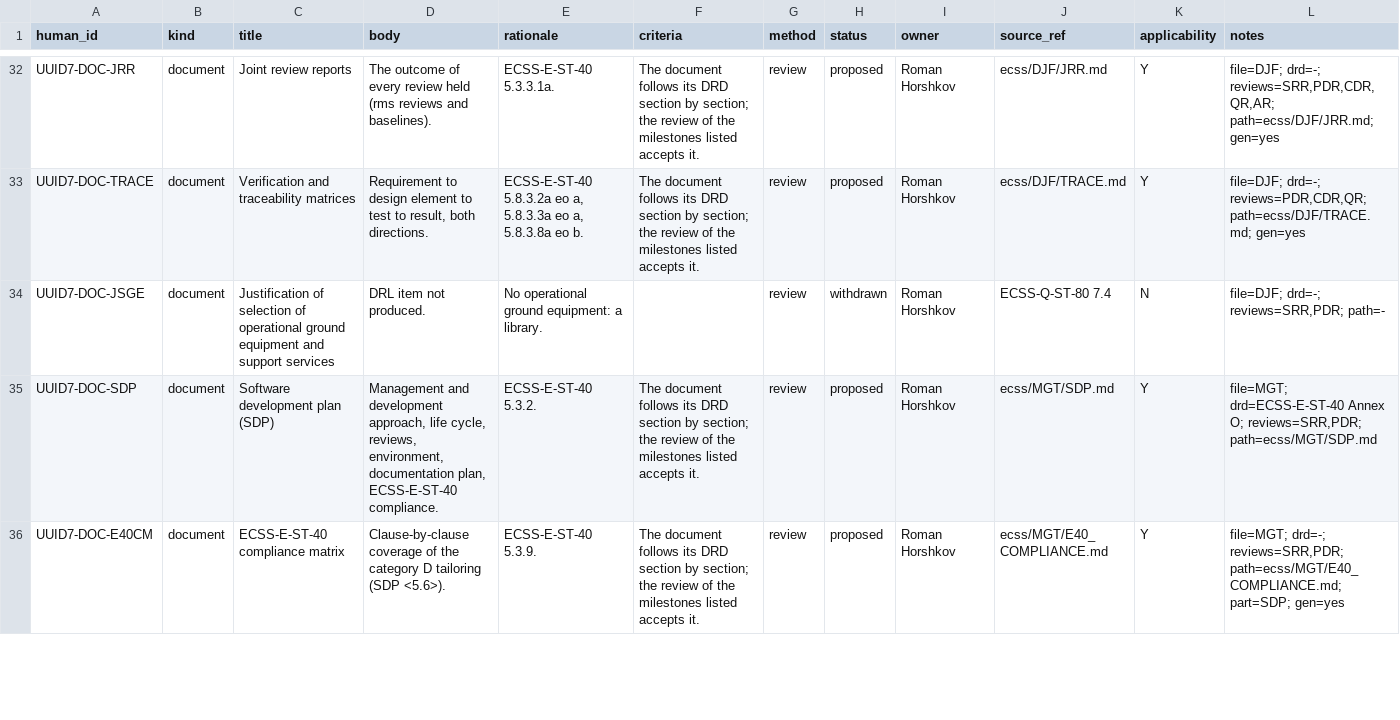
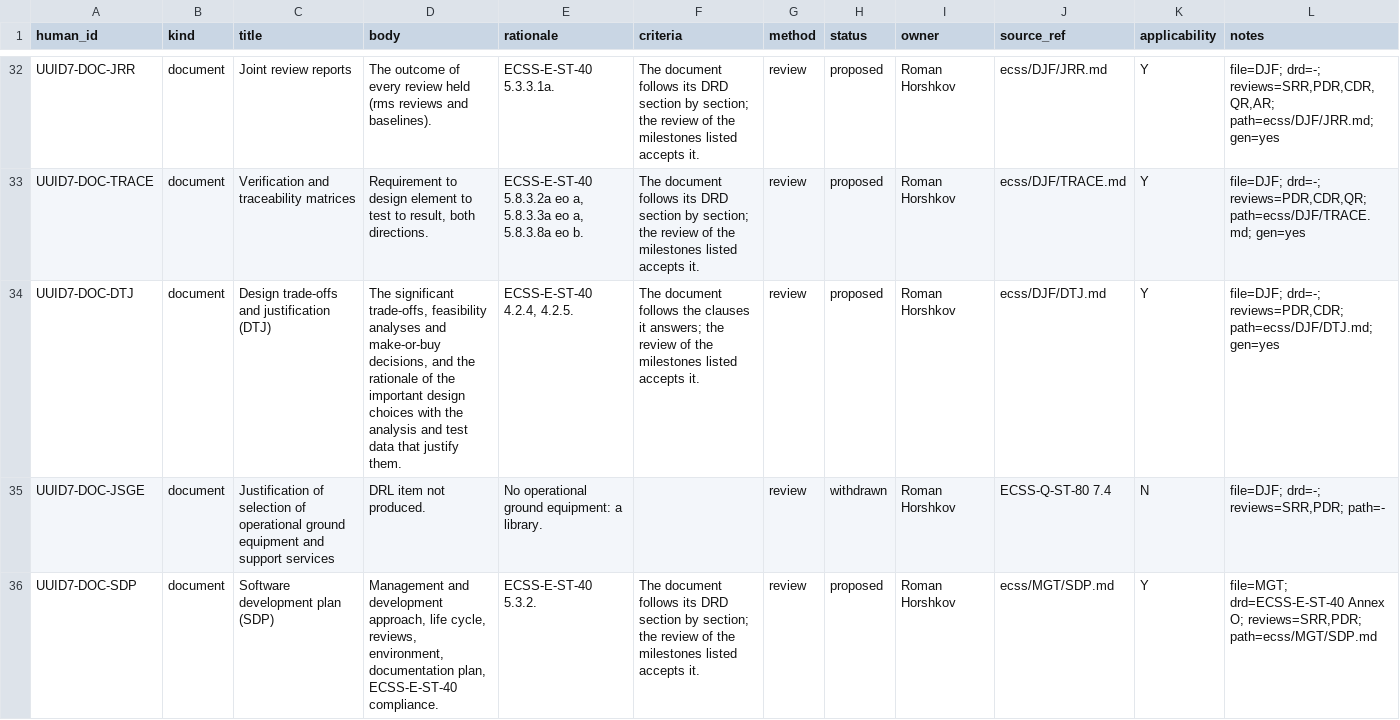
Before and after one commit to RomanHorshkov/uuid7, a CSV file: ecss/documents.csv, drawn as a sheet; only a part is shown, gaps mark what is left out; the shorter side is filled out with more unchanged rows.

```diff
--- a/ecss/documents.csv
+++ b/ecss/documents.csv
@@ -33,2 +33,3 @@ UUID7-DOC-JRR,document,Joint review reports,The outcome of every review held (rm
 UUID7-DOC-TRACE,document,Verification and traceability matrices,"Requirement to design element to test to result, both directions.","ECSS-E-ST-40 5.8.3.2a eo a, 5.8.3.3a eo a, 5.8.3.8a eo b.",The document follows its DRD section by section; the review of the milestones listed accepts it.,review,proposed,Roman Horshkov,ecss/DJF/TRACE.md,Y,"file=DJF; drd=-; reviews=PDR,CDR,QR; path=ecss/DJF/TRACE.md; gen=yes"
+UUID7-DOC-DTJ,document,Design trade-offs and justification (DTJ),"The significant trade-offs, feasibility analyses and make-or-buy decisions, and the rationale of the important design choices with the analysis and test data that justify them.","ECSS-E-ST-40 4.2.4, 4.2.5.",The document follows the clauses it answers; the review of the milestones listed accepts it.,review,proposed,Roman Horshkov,ecss/DJF/DTJ.md,Y,"file=DJF; drd=-; reviews=PDR,CDR; path=ecss/DJF/DTJ.md; gen=yes"
 UUID7-DOC-JSGE,document,Justification of selection of operational ground equipment and support services,DRL item not produced.,No operational ground equipment: a library.,,review,withdrawn,Roman Horshkov,ECSS-Q-ST-80 7.4,N,"file=DJF; drd=-; reviews=SRR,PDR; path=-"
```
Also changed, not shown: ecss/MGT/e40_compliance.csv, 5 other files.
